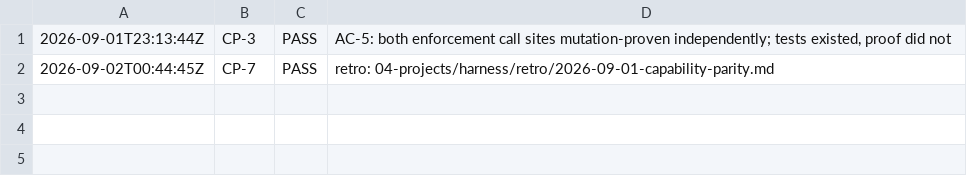
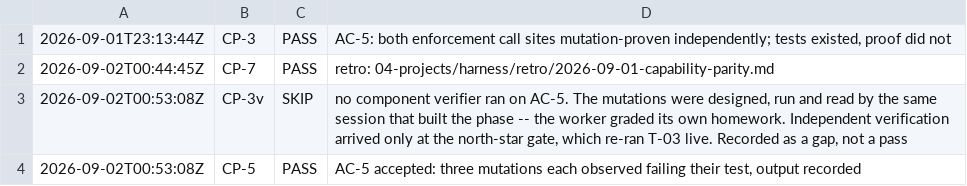
Before and after one commit to deagy/COG-second-brain, a TSV file: 04-projects/capability-parity/evidence/P4/evidence/checkpoints.tsv, drawn as a sheet; the diff names each change by its address in the sheet, - before the commit and + after, or states it on an @@ line.

```diff
--- a/04-projects/capability-parity/evidence/P4/evidence/checkpoints.tsv
+++ b/04-projects/capability-parity/evidence/P4/evidence/checkpoints.tsv
+row 3: 2026-09-02T00:53:08Z | CP-3v | SKIP | no component verifier ran on AC-5. The mutations were designed, run and read by the same session that built the phase -- the worker graded its own homework. Independent verification arrived only at the north-star gate, which re-ran T-03 live. Recorded as a gap, not a pass
+row 4: 2026-09-02T00:53:08Z | CP-5 | PASS | AC-5 accepted: three mutations each observed failing their test, output recorded
```
Also changed, not shown: 04-projects/capability-parity/evidence/P2/evidence/checkpoints.tsv, 6 other files.
